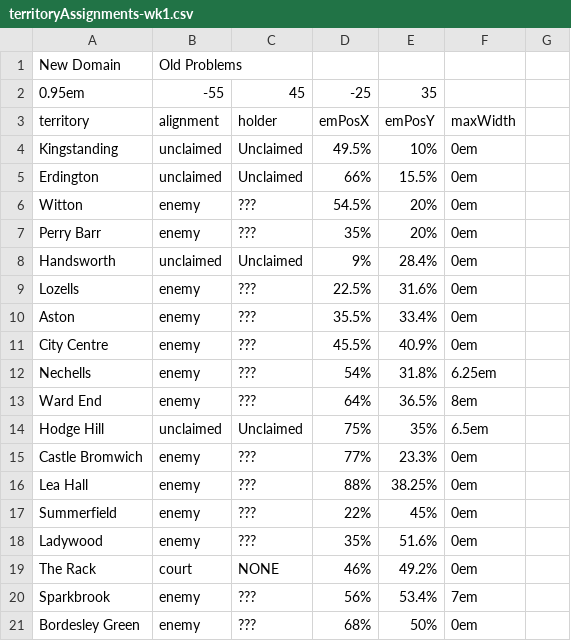
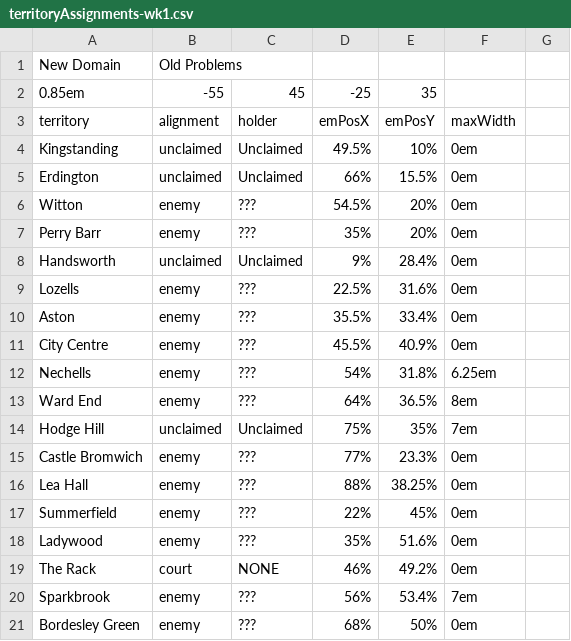
Before and after one commit to owlks4/territory-map-react, a CSV file: csv/y6/territoryAssignments-wk1.csv, drawn as a sheet; only a part is shown.

```diff
--- a/csv/y6/territoryAssignments-wk1.csv
+++ b/csv/y6/territoryAssignments-wk1.csv
@@ -1,3 +1,3 @@
 New Domain, Old Problems
-0.95em,-55,45,-25,35
+0.85em,-55,45,-25,35
 territory,alignment,holder,emPosX,emPosY,maxWidth
@@ -13,3 +13,3 @@ Nechells,enemy,???,54%,31.8%,6.25em
 Ward End,enemy,???,64%,36.5%,8em
-Hodge Hill,unclaimed,Unclaimed,75%,35%,6.5em
+Hodge Hill,unclaimed,Unclaimed,75%,35%,7em
 Castle Bromwich,enemy,???,77%,23.3%,0em
```
Also changed, not shown: csv/y6/territoryAssignments-wk3.csv, csv/y6/territoryAssignments-wk4.csv, 3 other files.
